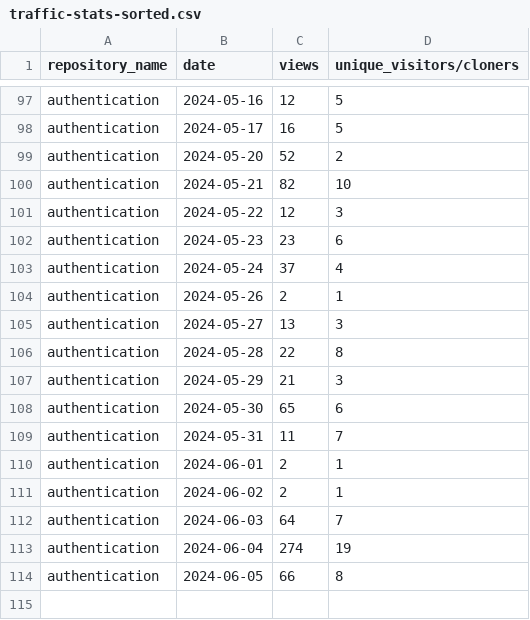
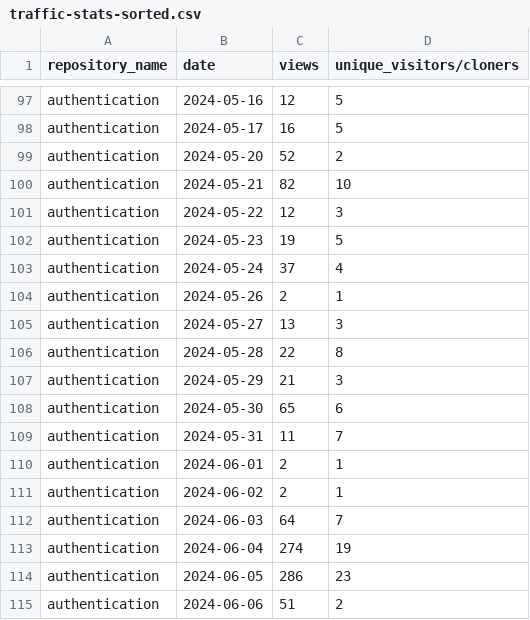
Before and after one commit to jpmorgan-payments/authentication, a CSV file: metrics/traffic-stats-sorted.csv, drawn as a sheet; only a part is shown, gaps mark what is left out.

```diff
--- a/metrics/traffic-stats-sorted.csv
+++ b/metrics/traffic-stats-sorted.csv
@@ -101,3 +101,3 @@ authentication,2024-05-21,82,10
 authentication,2024-05-22,12,3
-authentication,2024-05-23,23,6
+authentication,2024-05-23,19,5
 authentication,2024-05-24,37,4
@@ -113,2 +113,3 @@ authentication,2024-06-03,64,7
 authentication,2024-06-04,274,19
-authentication,2024-06-05,66,8
+authentication,2024-06-05,286,23
+authentication,2024-06-06,51,2
```
Also changed, not shown: metrics/clone-stats-sorted.csv, metrics/clone-stats.csv, 3 other files.
